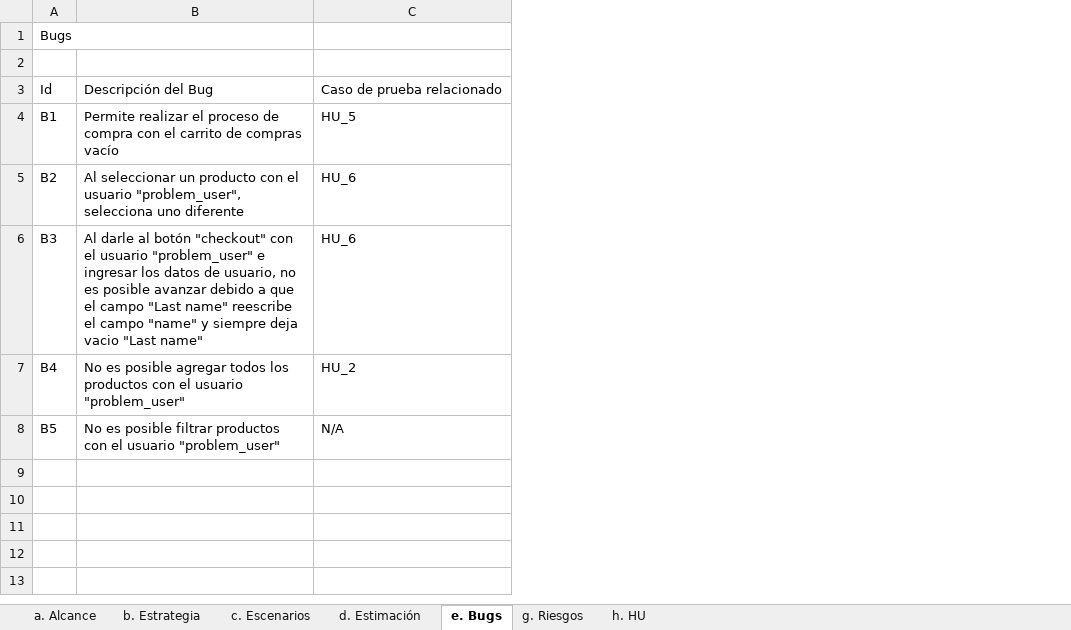
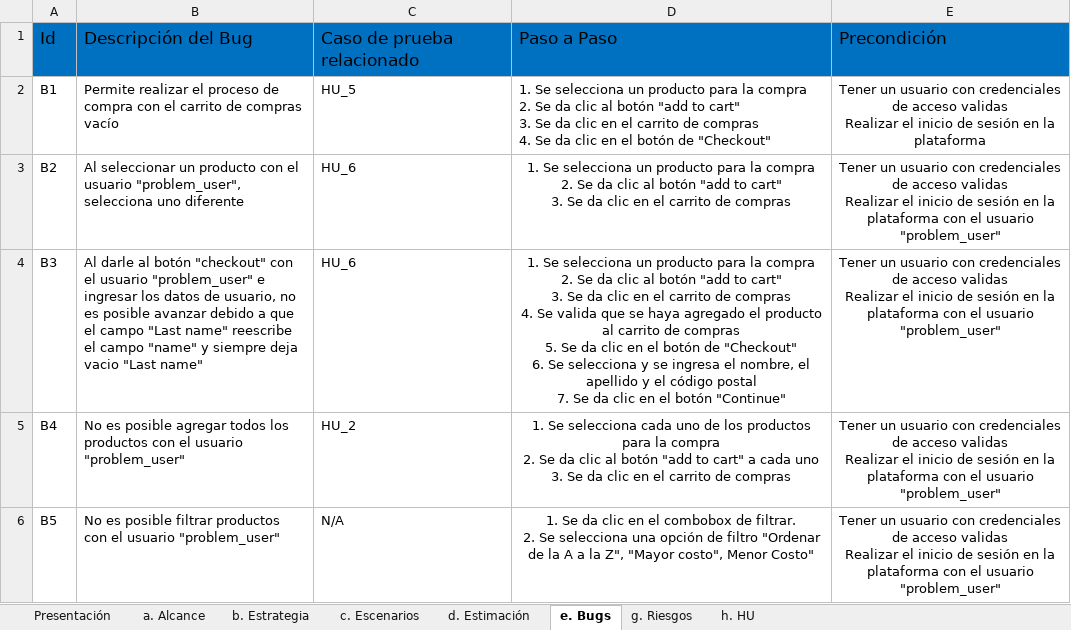
Before and after one commit to danielramirez22/POM_25102021_DanielRamirez, an Excel workbook: solucionfuncional/PTP_Daniel_Ramirez_25102021.xlsx, sheet e. Bugs, drawn as a sheet; values as stored, in another font and other column widths than the file's, no borders; table styles not drawn; removed rows and columns are numbered as before the commit, all else as after; ↵ is a line break in a cell; the diff names each change by its address in the sheet, - before the commit and + after, or states it on an @@ line.

```diff
--- a/solucionfuncional/PTP_Daniel_Ramirez_25102021.xlsx (sheet e. Bugs)
+++ b/solucionfuncional/PTP_Daniel_Ramirez_25102021.xlsx (sheet e. Bugs)
+sheet tab: Presentación
+column D, rows 1-6: Paso a Paso | 1. Se selecciona un producto para la compra ↵ 2. Se da clic al botón "add to cart" ↵ 3. Se da clic en el carrito de compras ↵ 4. Se da clic en el botón de "Checkout" | 1. Se selecciona un producto para la compra ↵ 2. Se da clic al botón "add to cart" ↵ 3. Se da clic en el carrito de compras | 1. Se selecciona un producto para la compra ↵ 2. Se da clic al botón "add to cart" ↵ 3. Se da clic en el carrito de compras ↵ 4. Se valida que se haya agregado el producto al carrito de compras ↵ 5. Se da clic en el botón de "Checkout" ↵ 6. Se selecciona y se ingresa el nombre, el apellido y el código postal ↵ 7. Se da clic en el botón "Continue" | 1. Se selecciona cada uno de los productos para la compra ↵ 2. Se da clic al botón "add to cart" a cada uno ↵ 3. Se da clic en el carrito de compras | 1. Se da clic en el combobox de filtrar. ↵ 2. Se selecciona una opción de filtro "Ordenar de la A a la Z", "Mayor costo", Menor Costo"
+column E, rows 1-6: Precondición | Tener un usuario con credenciales de acceso validas ↵ Realizar el inicio de sesión en la plataforma | Tener un usuario con credenciales de acceso validas ↵ Realizar el inicio de sesión en la plataforma con el usuario "problem_user" | Tener un usuario con credenciales de acceso validas ↵ Realizar el inicio de sesión en la plataforma con el usuario "problem_user" | Tener un usuario con credenciales de acceso validas ↵ Realizar el inicio de sesión en la plataforma con el usuario "problem_user" | Tener un usuario con credenciales de acceso validas ↵ Realizar el inicio de sesión en la plataforma con el usuario "problem_user"
-row 1: Bugs
-row 2: (empty)
-A1:C1 fill: none
+A1:C1 fill: #0070C0, text size: larger
```
Also changed, not shown: sheet d. Estimación, sheet g. Riesgos, sheet b. Estrategia, sheet c. Escenarios, sheet a. Alcance, sheet h. HU, charts or pictures, 2 other files.
